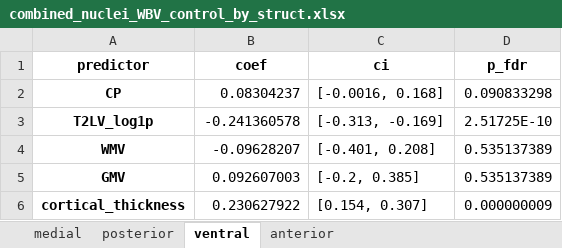
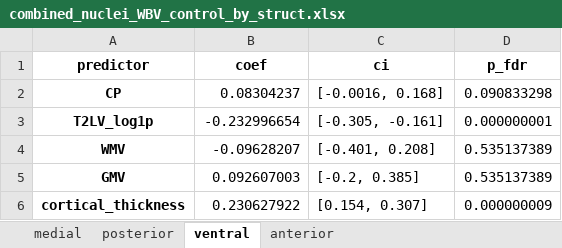
Before and after one commit to srs328/ms_mri, an Excel workbook: analysis/thalamus/results/figures_tables/4-CP_and_medial_posterior_atrophy/combined_nuclei_WBV_control_by_struct.xlsx, sheet ventral, drawn as a sheet; values as stored, in another font and other column widths than the file's, no borders; the diff names each change by its address in the sheet, - before the commit and + after, or states it on an @@ line.

```diff
--- a/analysis/thalamus/results/figures_tables/4-CP_and_medial_posterior_atrophy/combined_nuclei_WBV_control_by_struct.xlsx (sheet ventral)
+++ b/analysis/thalamus/results/figures_tables/4-CP_and_medial_posterior_atrophy/combined_nuclei_WBV_control_by_struct.xlsx (sheet ventral)
-B3 (coef): -0.241360578
+B3 (coef): -0.232996654
-C3 (ci): [-0.313, -0.169]
+C3 (ci): [-0.305, -0.161]
-D3 (p_fdr): 2.51725E-10
+D3 (p_fdr): 0.000000001
```
Also changed, not shown: sheet posterior, sheet anterior, sheet medial, analysis/thalamus/results/figures_tables/4-CP_and_medial_posterior_atrophy/combined_nuclei_WTV_control_by_struct.xlsx, analysis/thalamus/results/figures_tables/4-CP_and_medial_posterior_atrophy/combined_nuclei_basic_control_by_struct.xlsx, 5 other files.
